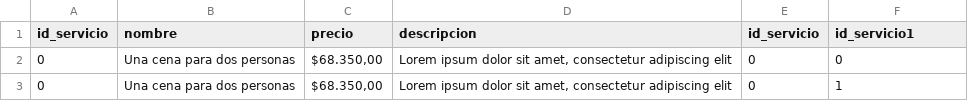
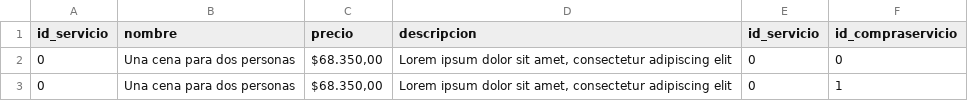
Before and after one commit to chris-carstens/Syllabus-2018-2, a CSV file: Proyecto/Entrega 2/Bases de datos/Par/servicioscompra.csv, drawn as a sheet; only a part is shown.

Commit message:
Fixed column typo

```diff
--- a/Proyecto/Entrega 2/Bases de datos/Par/servicioscompra.csv
+++ b/Proyecto/Entrega 2/Bases de datos/Par/servicioscompra.csv
@@ -1,2 +1,2 @@
-id_servicio,nombre,precio,descripcion,id_servicio,id_servicio1
+id_servicio,nombre,precio,descripcion,id_servicio,id_compraservicio
 0,Una cena para dos personas,"$68.350,00","Lorem ipsum dolor sit amet, consectetur adipiscing elit",0,0
```
